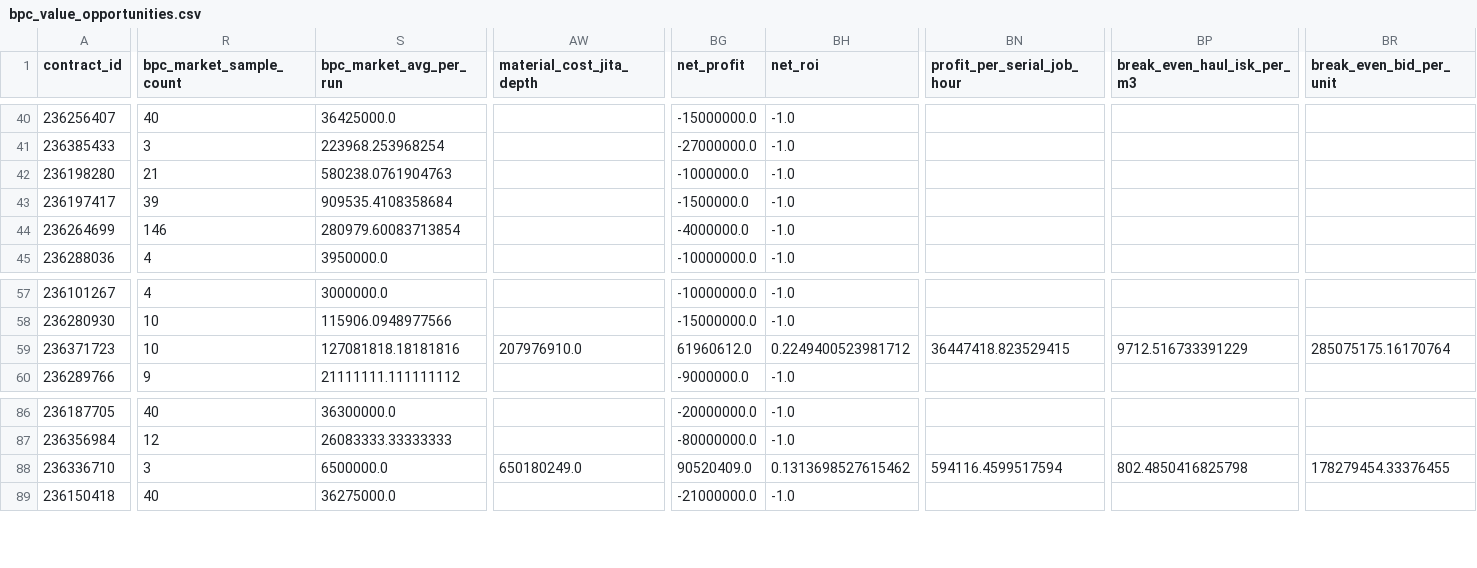
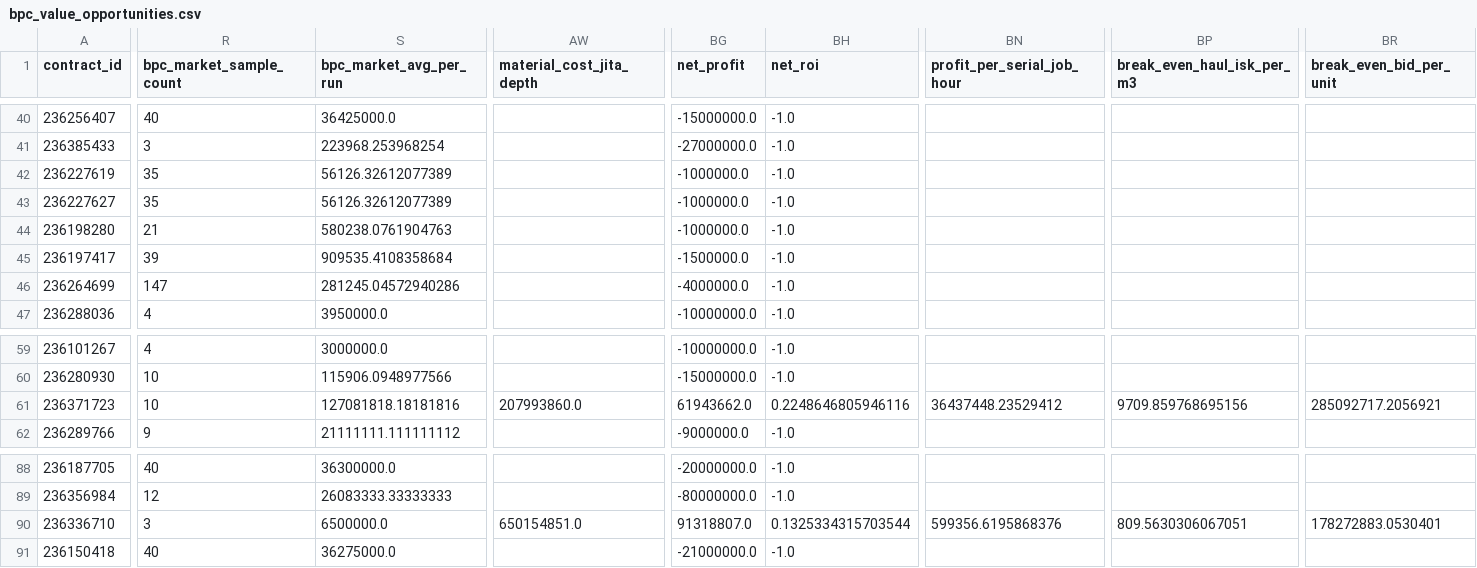
Before and after one commit to samson8964/chatgpt-eve, a CSV file: results/latest/bpc_value_opportunities.csv, drawn as a sheet; only a part is shown, gaps mark what is left out; addresses are those after the commit; rows hold the shown columns only; the diff covers the shown part only; the diff names each change by its address in the sheet, - before the commit and + after, or states it on an @@ line.

```diff
--- a/results/latest/bpc_value_opportunities.csv
+++ b/results/latest/bpc_value_opportunities.csv
+row 42: 236227619 | 35 | 56126.32612077389 |  | -1000000.0 | -1.0
+row 43: 236227627 | 35 | 56126.32612077389 |  | -1000000.0 | -1.0
-R46 (bpc_market_sample_count): 146
+R46 (bpc_market_sample_count): 147
-S46 (bpc_market_avg_per_run): 280979.60083713854
+S46 (bpc_market_avg_per_run): 281245.04572940286
-AW61 (material_cost_jita_depth): 207976910.0
+AW61 (material_cost_jita_depth): 207993860.0
-BG61 (net_profit): 61960612.0
+BG61 (net_profit): 61943662.0
-BH61 (net_roi): 0.2249400523981712
+BH61 (net_roi): 0.2248646805946116
-BN61 (profit_per_serial_job_hour): 36447418.823529415
+BN61 (profit_per_serial_job_hour): 36437448.23529412
-BP61 (break_even_haul_isk_per_m3): 9712.516733391229
+BP61 (break_even_haul_isk_per_m3): 9709.859768695156
-BR61 (break_even_bid_per_unit): 285075175.16170764
+BR61 (break_even_bid_per_unit): 285092717.2056921
-AW90 (material_cost_jita_depth): 650180249.0
+AW90 (material_cost_jita_depth): 650154851.0
-BG90 (net_profit): 90520409.0
+BG90 (net_profit): 91318807.0
-BH90 (net_roi): 0.1313698527615462
+BH90 (net_roi): 0.1325334315703544
-BN90 (profit_per_serial_job_hour): 594116.4599517594
+BN90 (profit_per_serial_job_hour): 599356.6195868376
-BP90 (break_even_haul_isk_per_m3): 802.4850416825798
+BP90 (break_even_haul_isk_per_m3): 809.5630306067051
-BR90 (break_even_bid_per_unit): 178279454.33376455
+BR90 (break_even_bid_per_unit): 178272883.0530401
```
Also changed, not shown: 13 edited cells elsewhere in this file, results/latest/all_executable_scored.csv, results/latest/bpc_v2_safe_candidates.csv, 22 other files.
